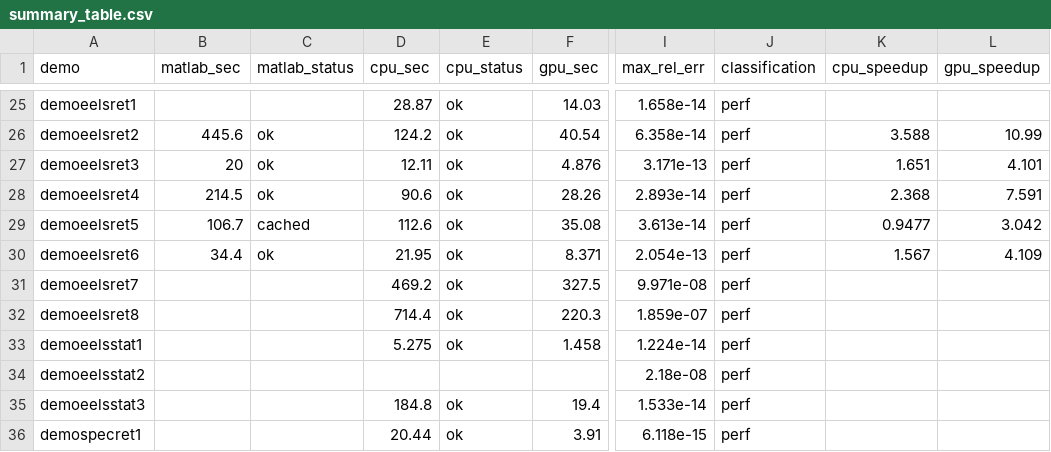
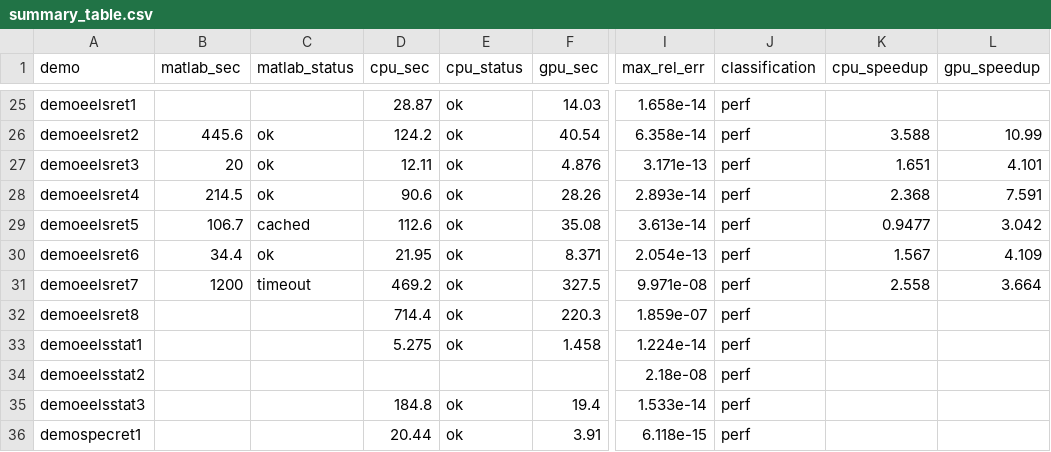
Before and after one commit to Yoo-JK/MNPBEM, a CSV file: validation/M4_FINAL_REPORT/summary_table.csv, drawn as a sheet; only a part is shown, gaps mark what is left out; the diff names each change by its address in the sheet, - before the commit and + after, or states it on an @@ line.

```diff
--- a/validation/M4_FINAL_REPORT/summary_table.csv
+++ b/validation/M4_FINAL_REPORT/summary_table.csv
-B31 (matlab_sec): (empty)
+B31 (matlab_sec): 1200
-C31 (matlab_status): (empty)
+C31 (matlab_status): timeout
-K31 (cpu_speedup): (empty)
+K31 (cpu_speedup): 2.558
-L31 (gpu_speedup): (empty)
+L31 (gpu_speedup): 3.664
```
Also changed, not shown: validation/M4_FINAL_REPORT/data/timing_matlab.csv, 2 other files.
